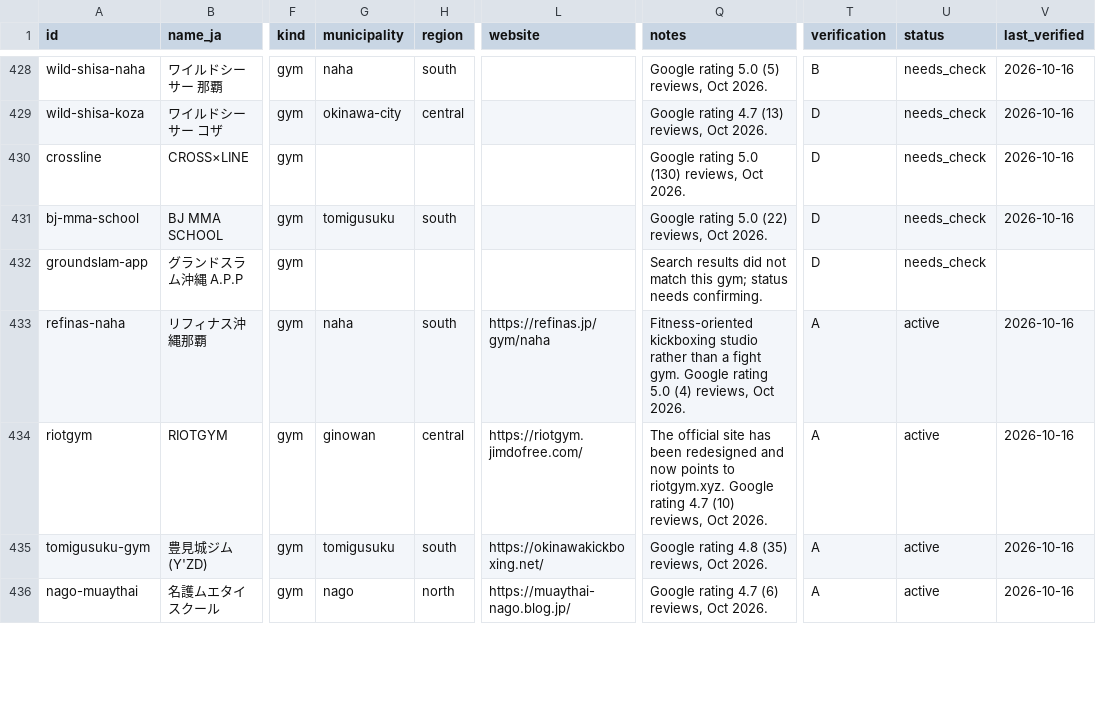
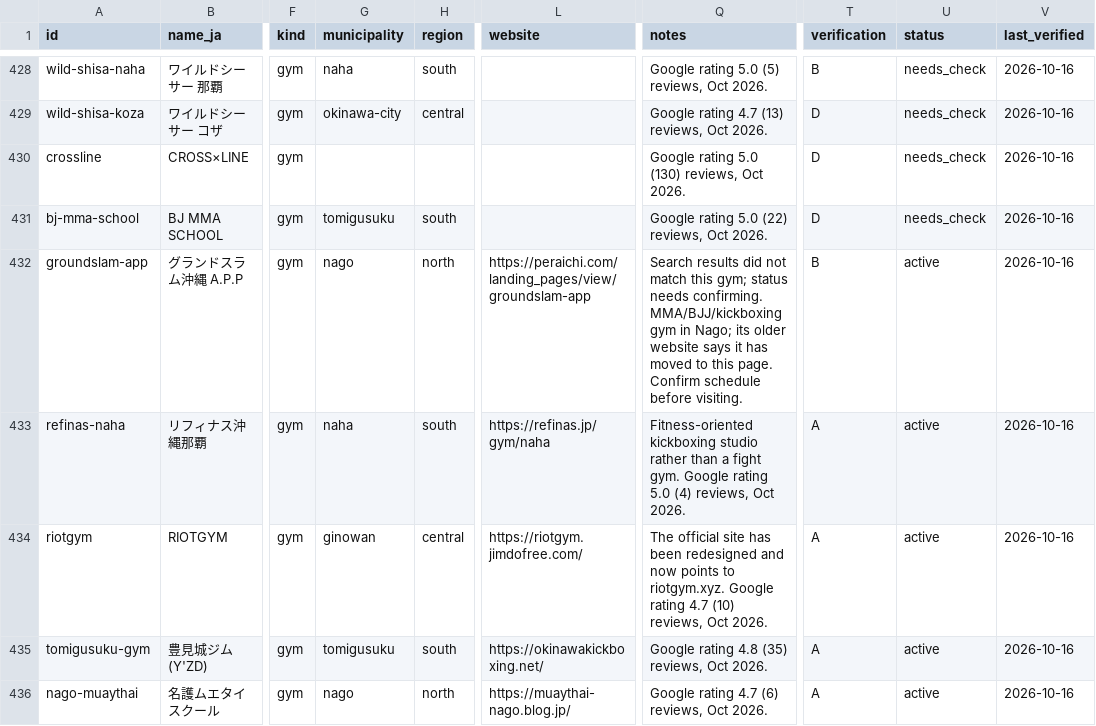
Before and after one commit to Nicoman36/okinawa-martial-arts, a CSV file: okinawa-github-upload/data/locations.csv, drawn as a sheet; only a part is shown, gaps mark what is left out; the diff covers the shown part only; the diff names each change by its address in the sheet, - before the commit and + after, or states it on an @@ line.

```diff
--- a/okinawa-github-upload/data/locations.csv
+++ b/okinawa-github-upload/data/locations.csv
-G432 (municipality): (empty)
+G432 (municipality): nago
-H432 (region): (empty)
+H432 (region): north
-L432 (website): (empty)
+L432 (website): https://peraichi.com/landing_pages/view/groundslam-app
-Q432 (notes): …needs confirming.
+Q432 (notes): …needs confirming. MMA/BJJ/kickboxing gym in Nago; its older website says it has moved to this page. Confirm schedule before visiting.
-T432 (verification): D
+T432 (verification): B
-U432 (status): needs_check
+U432 (status): active
-V432 (last_verified): (empty)
+V432 (last_verified): 2026-10-16
```
Also changed, not shown: 143 edited cells elsewhere in this file.
